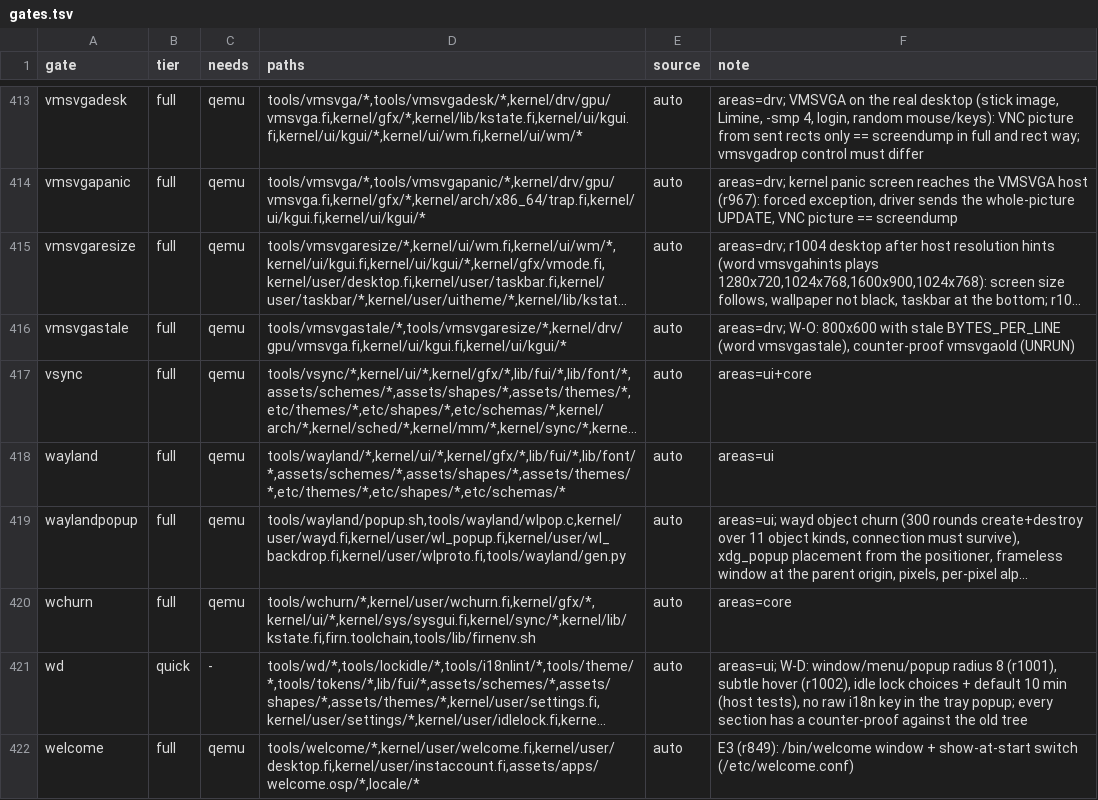
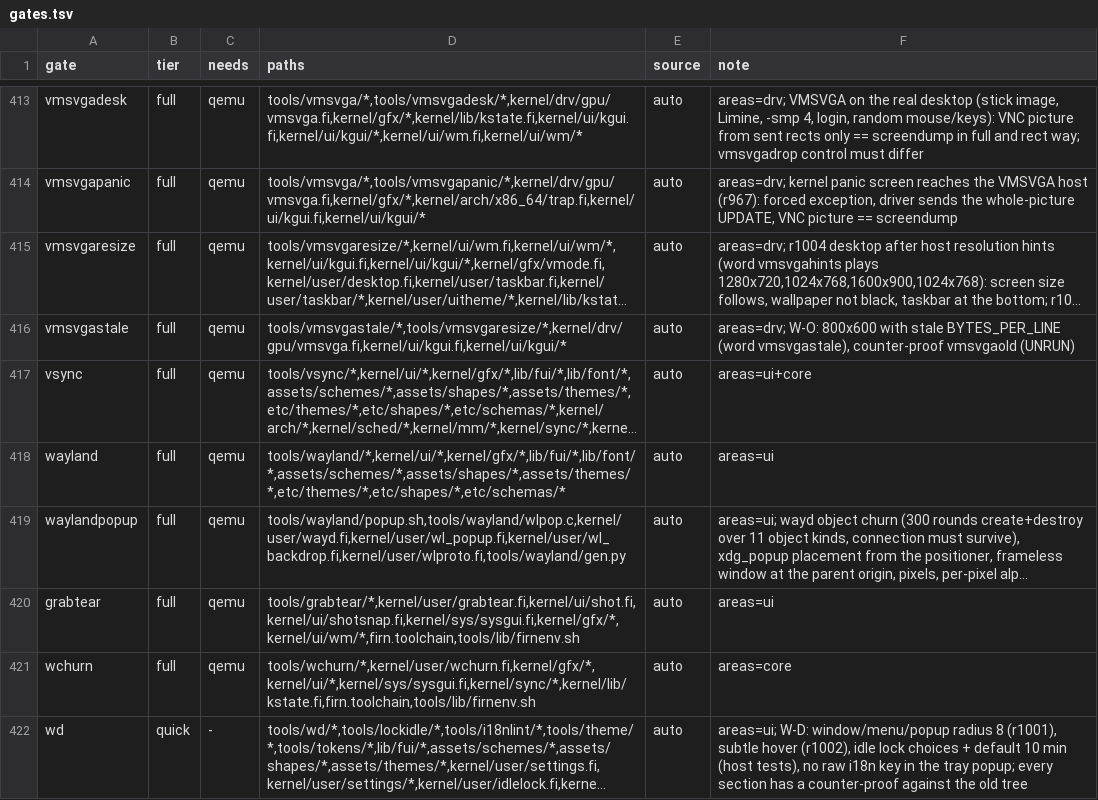
Before and after one commit to Flei-123/Osum, a TSV file: tools/qa/gates.tsv, drawn as a sheet; only a part is shown, gaps mark what is left out; the shorter side is filled out with more unchanged rows; long unchanged cells end in …; the diff names each change by its address in the sheet, - before the commit and + after, or states it on an @@ line.

Commit message:
shot: consistent frame grab (snapshot of the draw surface under the window locks), grabtear gate with noshotsnap counter-proof

```diff
--- a/tools/qa/gates.tsv
+++ b/tools/qa/gates.tsv
+row 420: grabtear | full | qemu | tools/grabtear/*,kernel/user/grabtear.fi,kernel/ui/shot.fi,kernel/ui/shotsnap.fi,kernel/sys/sysgui.fi,kernel/gfx/*,kernel/ui/wm/*,firn.toolchain,tools/lib/firnenv.sh | auto | areas=ui
```
Also changed, not shown: 8 other files.
